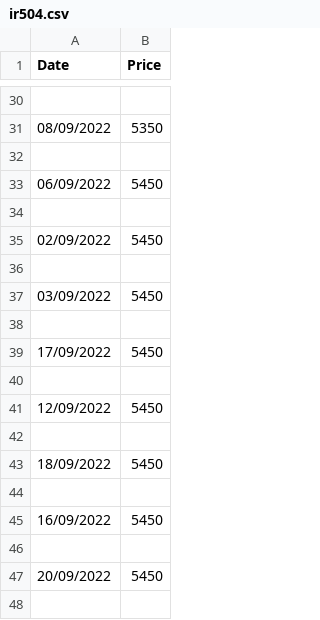
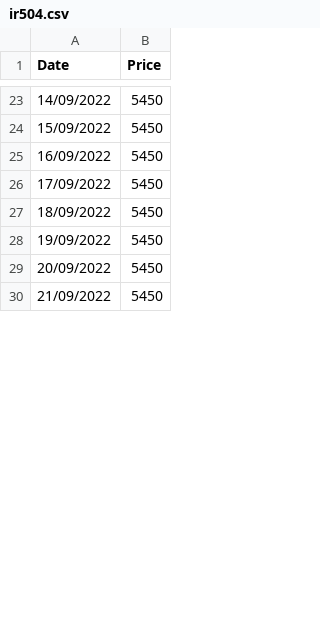
Before and after one commit to VietDucIT/rice-harvest-system-be, a CSV file: src/data/ir504.csv, drawn as a sheet; only a part is shown, gaps mark what is left out; the shorter side is filled out with more unchanged rows; the diff covers the shown part only.

```diff
--- a/src/data/ir504.csv
+++ b/src/data/ir504.csv
@@ -30,19 +23,7 @@ Date,Price
-
-08/09/2022,5350
-
-06/09/2022,5450
-
-02/09/2022,5450
-
-03/09/2022,5450
-
+14/09/2022,5450
+15/09/2022,5450
+16/09/2022,5450
 17/09/2022,5450
-
-12/09/2022,5450
-
 18/09/2022,5450
-
-16/09/2022,5450
-
+19/09/2022,5450
 20/09/2022,5450
-
```
Also changed, not shown: 3 added rows, 76 removed rows, 28 moved rows and 78 edited cells elsewhere in this file, src/data/daiThom8.csv, src/data/om18.csv, 37 other files.
